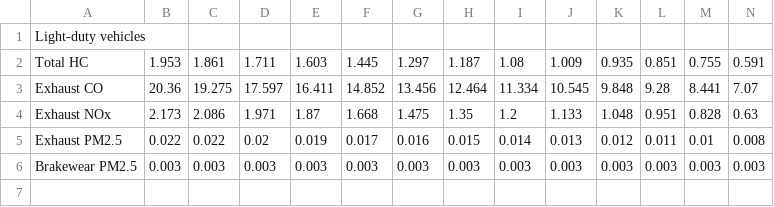
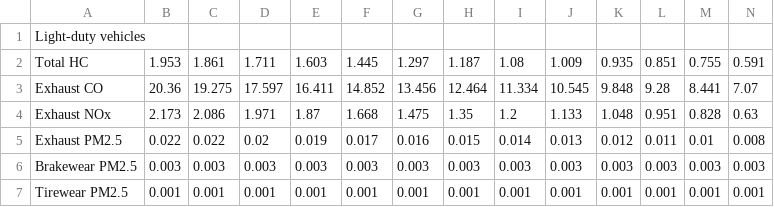
Before and after one commit to CS418/group-project-big-baller-data, a CSV file: BTSData.csv, drawn as a sheet; only a part is shown; rows hold the shown columns only; the diff names each change by its address in the sheet, - before the commit and + after, or states it on an @@ line.

Commit message:
Update BTSData.csv

```diff
--- a/BTSData.csv
+++ b/BTSData.csv
+row 7: Tirewear PM2.5 | 0.001 | 0.001 | 0.001 | 0.001 | 0.001 | 0.001 | 0.001 | 0.001 | 0.001 | 0.001 | 0.001 | 0.001 | 0.001
```
